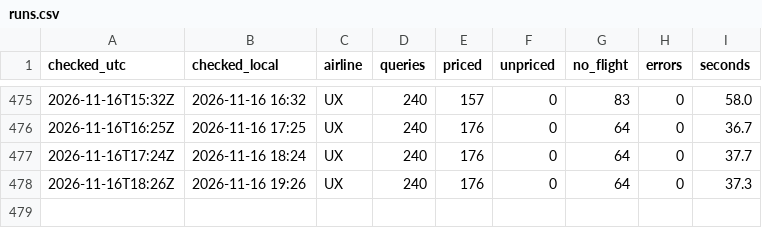
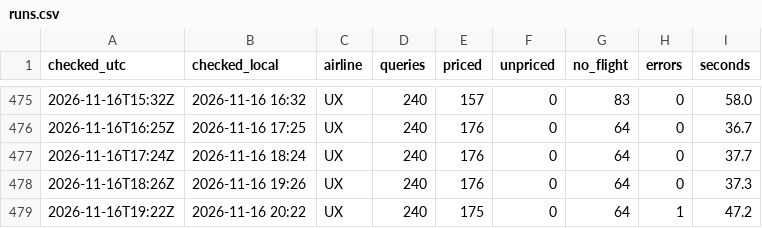
Before and after one commit to epons96/flight-price-tracker, a CSV file: data/runs.csv, drawn as a sheet; only a part is shown, gaps mark what is left out.

```diff
--- a/data/runs.csv
+++ b/data/runs.csv
@@ -478 +478,2 @@ checked_utc,checked_local,airline,queries,priced,unpriced,no_flight,errors,secon
 2026-11-16T18:26Z,2026-11-16 19:26,UX,240,176,0,64,0,37.3
+2026-11-16T19:22Z,2026-11-16 20:22,UX,240,175,0,64,1,47.2
```
Also changed, not shown: 1 other file.
